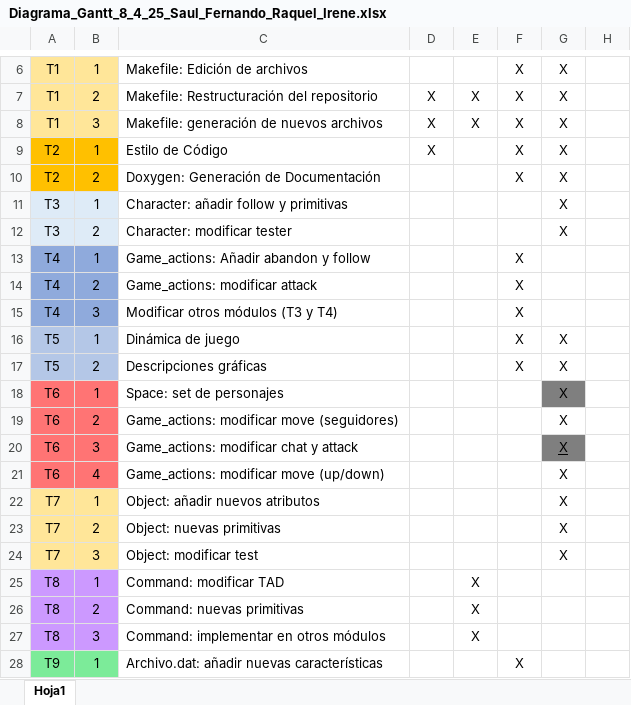
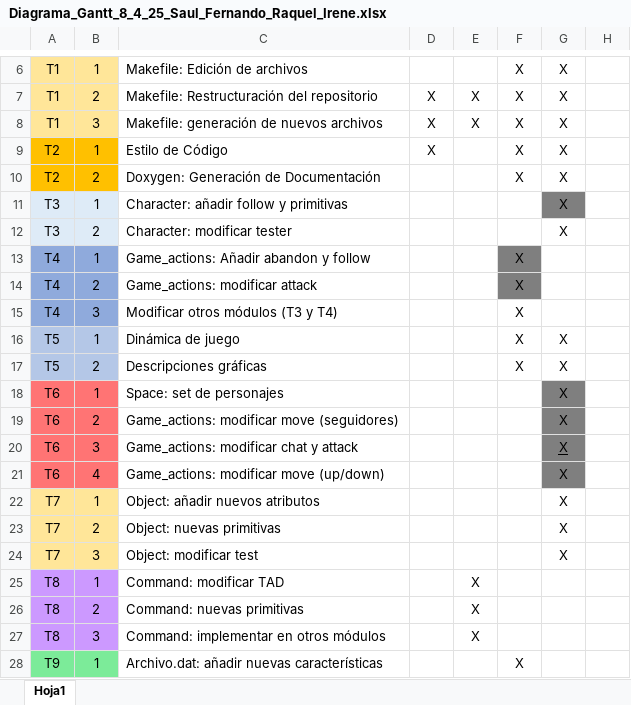
Before and after one commit to TheOneCalledLuas/Pprog_conversation, an Excel workbook: Reuniones_Coordinacion/Diagrama_Gantt_8_4_25_Saul_Fernando_Raquel_Irene.xlsx, sheet Hoja1, drawn as a sheet; only a part is shown, gaps mark what is left out; values as stored, in another font and other column widths than the file's, no borders; charts and pictures not drawn; the diff names each change by its address in the sheet, - before the commit and + after, or states it on an @@ line.

Commit message:
Modified and corrected attack, read desc
-He creado una funcion que ya existia y que era de raquel , asi que ahora la nueva tb es de raquel
-Modificado attack, ahora no necesita alocar memoria y necesita un argumento

```diff
--- a/Reuniones_Coordinacion/Diagrama_Gantt_8_4_25_Saul_Fernando_Raquel_Irene.xlsx (sheet Hoja1)
+++ b/Reuniones_Coordinacion/Diagrama_Gantt_8_4_25_Saul_Fernando_Raquel_Irene.xlsx (sheet Hoja1)
-G11 fill: none
+G11 fill: #7F7F7F
-F13:F14 fill: none
+F13:F14 fill: #7F7F7F
-G19 fill: none
+G19 fill: #7F7F7F
-G21 fill: none
+G21 fill: #7F7F7F
```
Also changed, not shown: 4 other files.
